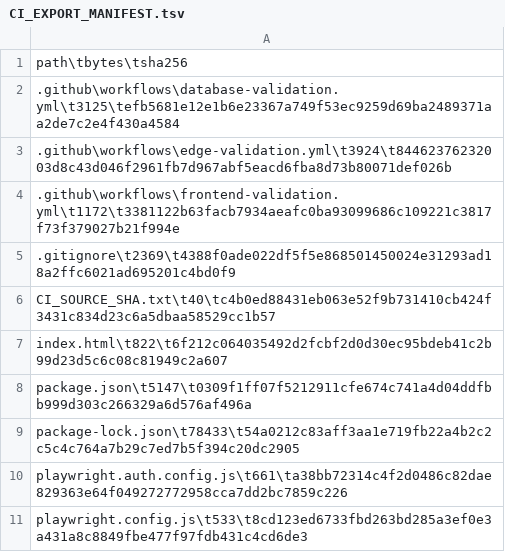
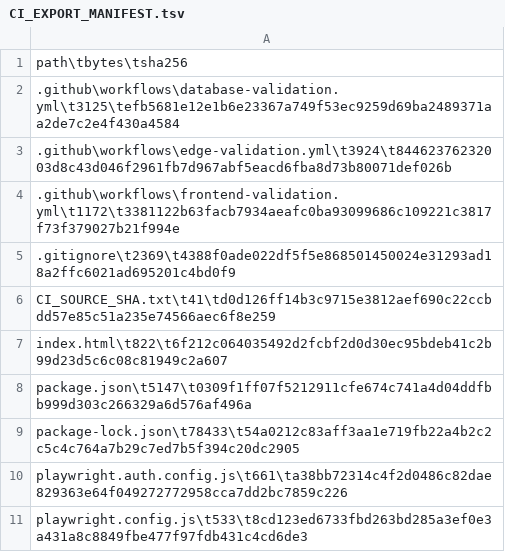
Before and after one commit to SAFFR0NM0NEY/cert-sim-platform-ci-public, a TSV file: CI_EXPORT_MANIFEST.tsv, drawn as a sheet; only a part is shown.

Commit message:
ci: validate merged Issue 21 source

```diff
--- a/CI_EXPORT_MANIFEST.tsv
+++ b/CI_EXPORT_MANIFEST.tsv
@@ -5,3 +5,3 @@ path\tbytes\tsha256
 .gitignore\t2369\t4388f0ade022df5f5e868501450024e31293ad18a2ffc6021ad695201c4bd0f9
-CI_SOURCE_SHA.txt\t40\tc4b0ed88431eb063e52f9b731410cb424f3431c834d23c6a5dbaa58529cc1b57
+CI_SOURCE_SHA.txt\t41\td0d126ff14b3c9715e3812aef690c22ccbdd57e85c51a235e74566aec6f8e259
 index.html\t822\t6f212c064035492d2fcbf2d0d30ec95bdeb41c2b99d23d5c6c08c81949c2a607
```
Also changed, not shown: 1 other file.
